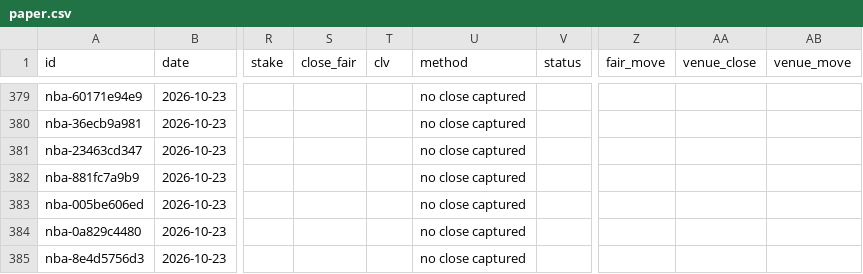
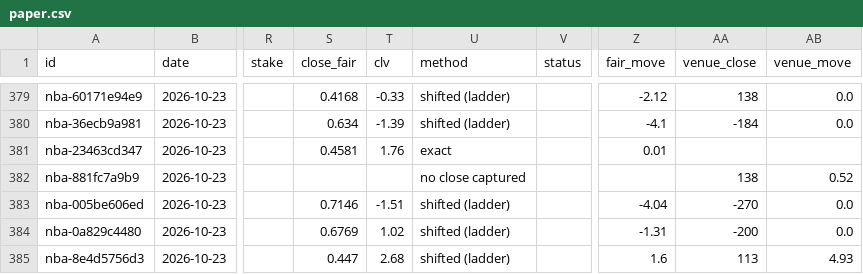
Before and after one commit to grahambirch99/beat-the-close, a CSV file: data/nba/paper.csv, drawn as a sheet; only a part is shown, gaps mark what is left out; the diff covers the shown part only; the diff names each change by its address in the sheet, - before the commit and + after, or states it on an @@ line.

```diff
--- a/data/nba/paper.csv
+++ b/data/nba/paper.csv
-S379 (close_fair): (empty)
+S379 (close_fair): 0.4168
-T379 (clv): (empty)
+T379 (clv): -0.33
-U379:U380 (method): no close captured
+U379:U380 (method): shifted (ladder)
-Z379 (fair_move): (empty)
+Z379 (fair_move): -2.12
-AA379 (venue_close): (empty)
+AA379 (venue_close): 138
-AB379:AB380 (venue_move): (empty)
+AB379:AB380 (venue_move): 0.0
-S380 (close_fair): (empty)
+S380 (close_fair): 0.634
-T380 (clv): (empty)
+T380 (clv): -1.39
-Z380 (fair_move): (empty)
+Z380 (fair_move): -4.1
-AA380 (venue_close): (empty)
+AA380 (venue_close): -184
-S381 (close_fair): (empty)
+S381 (close_fair): 0.4581
-T381 (clv): (empty)
+T381 (clv): 1.76
-U381 (method): no close captured
+U381 (method): exact
-Z381 (fair_move): (empty)
+Z381 (fair_move): 0.01
-AA382 (venue_close): (empty)
+AA382 (venue_close): 138
-AB382 (venue_move): (empty)
+AB382 (venue_move): 0.52
-S383 (close_fair): (empty)
+S383 (close_fair): 0.7146
-T383 (clv): (empty)
+T383 (clv): -1.51
-U383:U385 (method): no close captured
+U383:U385 (method): shifted (ladder)
-Z383 (fair_move): (empty)
+Z383 (fair_move): -4.04
-AA383 (venue_close): (empty)
+AA383 (venue_close): -270
-AB383:AB384 (venue_move): (empty)
+AB383:AB384 (venue_move): 0.0
-S384 (close_fair): (empty)
+S384 (close_fair): 0.6769
-T384 (clv): (empty)
+T384 (clv): 1.02
-Z384 (fair_move): (empty)
+Z384 (fair_move): -1.31
-AA384 (venue_close): (empty)
+AA384 (venue_close): -200
-S385 (close_fair): (empty)
+S385 (close_fair): 0.447
-T385 (clv): (empty)
+T385 (clv): 2.68
-Z385 (fair_move): (empty)
+Z385 (fair_move): 1.6
-AA385 (venue_close): (empty)
+AA385 (venue_close): 113
-AB385 (venue_move): (empty)
+AB385 (venue_move): 4.93
```
Also changed, not shown: 40 edited cells elsewhere in this file, 1 other file.
